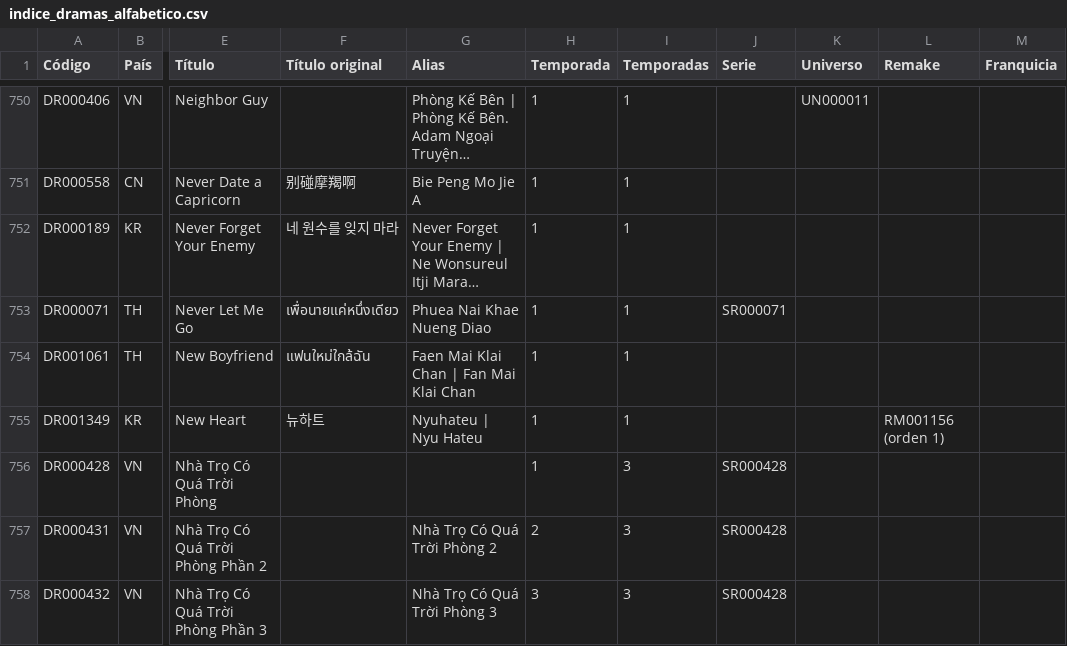
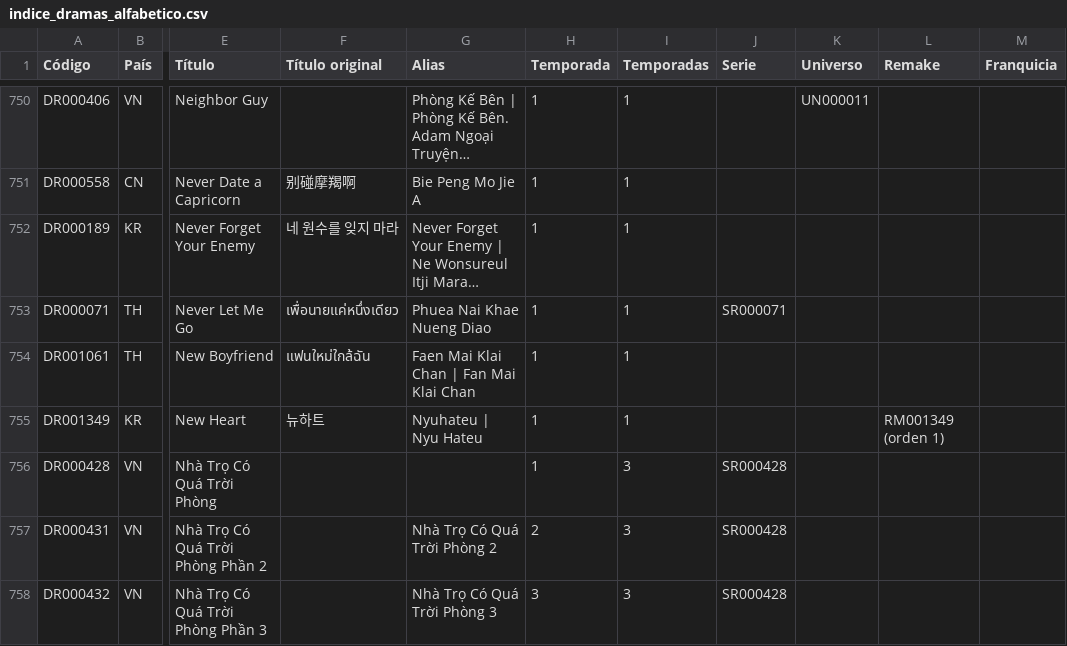
Before and after one commit to Toska26/asian-stories-library, a CSV file: informacion/indice_dramas_alfabetico.csv, drawn as a sheet; only a part is shown, gaps mark what is left out; long unchanged cells end in …; the diff names each change by its address in the sheet, - before the commit and + after, or states it on an @@ line.

```diff
--- a/informacion/indice_dramas_alfabetico.csv
+++ b/informacion/indice_dramas_alfabetico.csv
-L755 (Remake): RM001156 (orden 1)
+L755 (Remake): RM001349 (orden 1)
```
Also changed, not shown: 1 other file.
